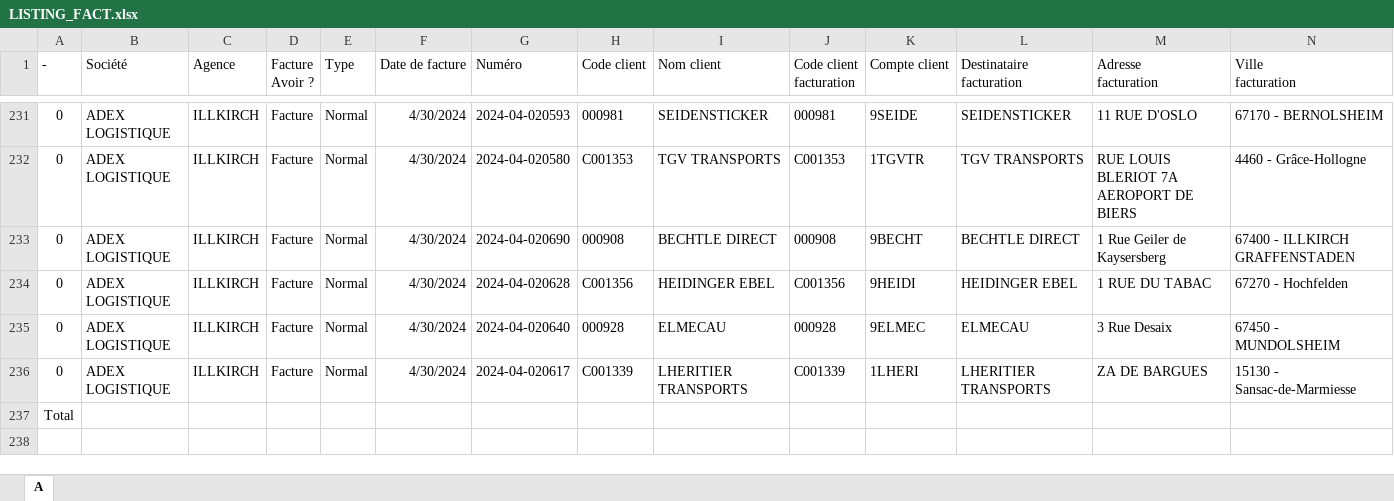
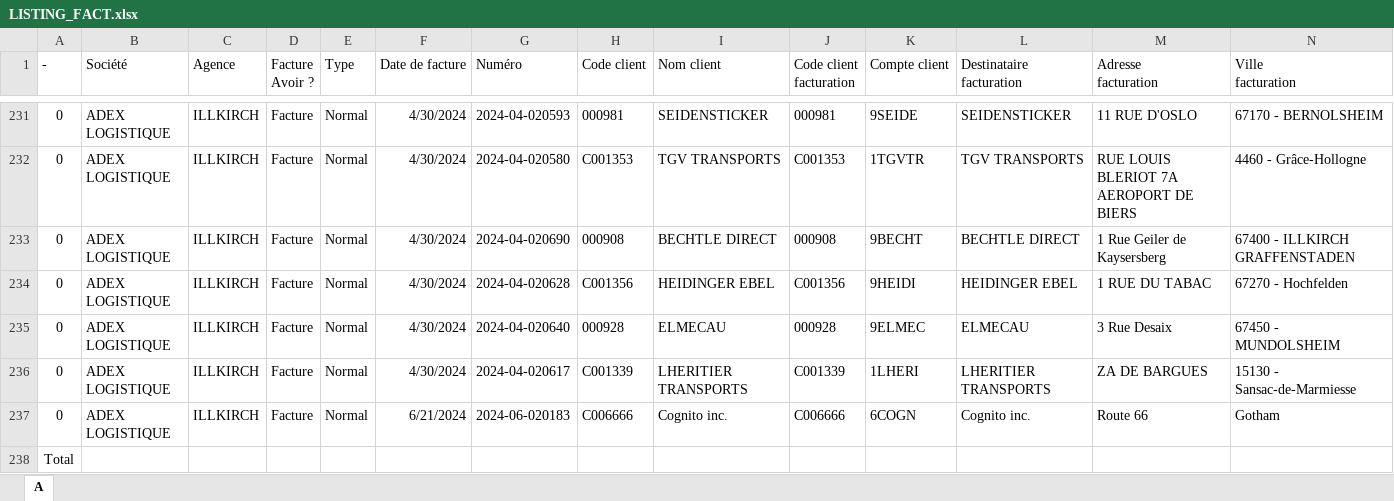
Before and after one commit to TH3PH3NIX33/Automatisation-de-relance, an Excel workbook: uploads/LISTING_FACT.xlsx, sheet A, drawn as a sheet; only a part is shown, gaps mark what is left out; values as stored, in another font and other column widths than the file's, no borders; rows hold the shown columns only; the diff names each change by its address in the sheet, - before the commit and + after, or states it on an @@ line.

```diff
--- a/uploads/LISTING_FACT.xlsx (sheet A)
+++ b/uploads/LISTING_FACT.xlsx (sheet A)
+row 237: 0 | ADEX LOGISTIQUE | ILLKIRCH | Facture | Normal | 6/21/2024 | 2024-06-020183 | C006666 | Cognito inc. | C006666 | 6COGN | Cognito inc. | Route 66 | Gotham
```
Also changed, not shown: 4 other files.
